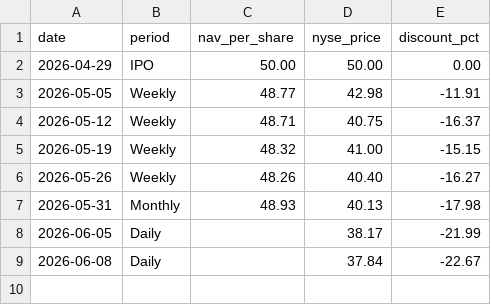
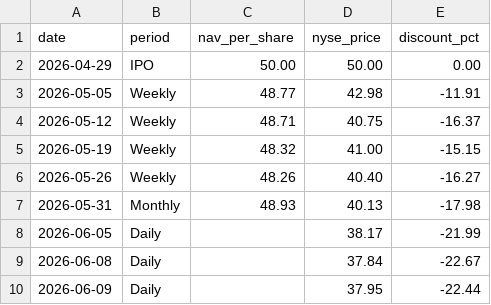
Before and after one commit to jhaik852/PSUS-Discount-to-NAV, a CSV file: data/psus_nav_database.csv, drawn as a sheet; the diff names each change by its address in the sheet, - before the commit and + after, or states it on an @@ line.

```diff
--- a/data/psus_nav_database.csv
+++ b/data/psus_nav_database.csv
+row 10: 2026-06-09 | Daily |  | 37.95 | -22.44
```
